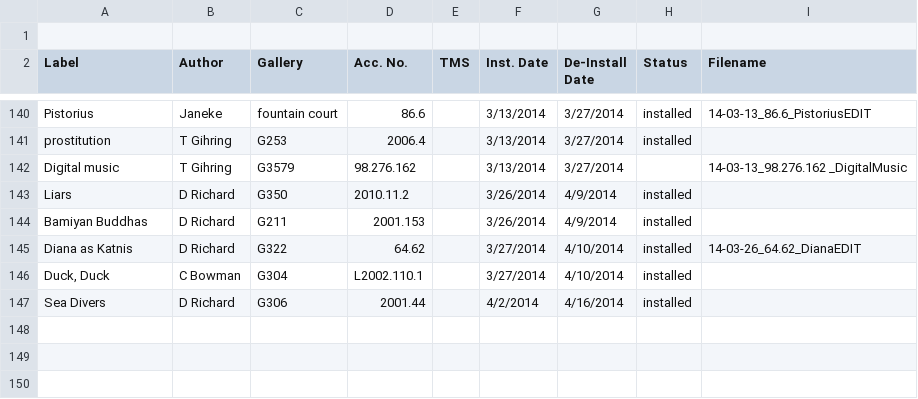
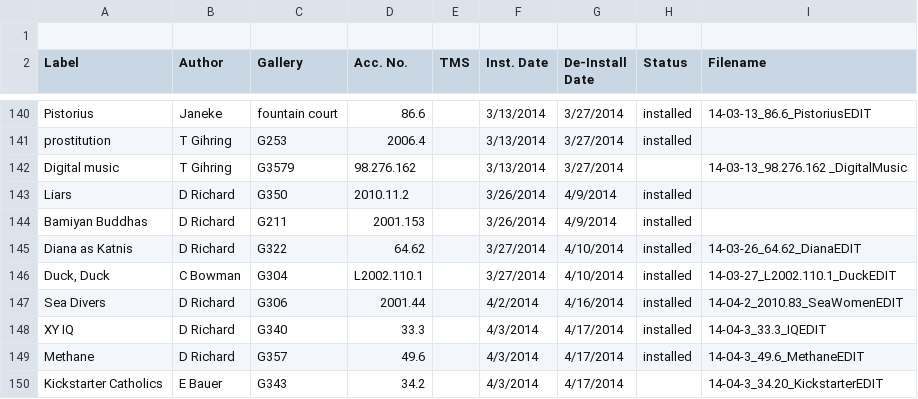
Before and after one commit to artsmia/newsflash, a CSV file: newsflash-labels.csv, drawn as a sheet; only a part is shown, gaps mark what is left out.

```diff
--- a/newsflash-labels.csv
+++ b/newsflash-labels.csv
@@ -147,3 +147,6 @@ Bamiyan Buddhas,D Richard,G211,2001.153,,3/26/2014,4/9/2014,installed,
 Diana as Katnis,D Richard,G322,64.62,,3/27/2014,4/10/2014,installed,14-03-26_64.62_DianaEDIT
-"Duck, Duck",C Bowman,G304,L2002.110.1,,3/27/2014,4/10/2014,installed,
-Sea Divers,D Richard,G306,2001.44,,4/2/2014,4/16/2014,installed,
+"Duck, Duck",C Bowman,G304,L2002.110.1,,3/27/2014,4/10/2014,installed,14-03-27_L2002.110.1_DuckEDIT
+Sea Divers,D Richard,G306,2001.44,,4/2/2014,4/16/2014,installed,14-04-2_2010.83_SeaWomenEDIT
+XY IQ,D Richard,G340,33.3,,4/3/2014,4/17/2014,installed,14-04-3_33.3_IQEDIT
+Methane,D Richard,G357,49.6,,4/3/2014,4/17/2014,installed,14-04-3_49.6_MethaneEDIT
+Kickstarter Catholics,E Bauer,G343,34.2,,4/3/2014,4/17/2014,,14-04-3_34.20_KickstarterEDIT
```
Also changed, not shown: 12 other files.
